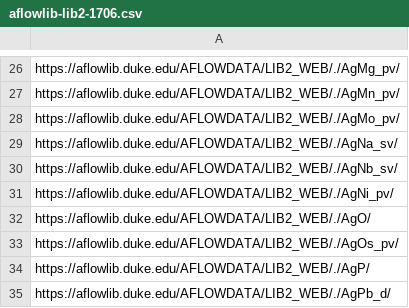
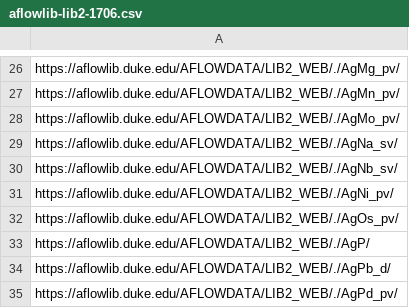
Before and after one commit to Tinrry/material-database-api, a CSV file: aflowlib/aflowlib-lib2-1706.csv, drawn as a sheet; only a part is shown, gaps mark what is left out; the shorter side is filled out with more unchanged rows.

```diff
--- a/aflowlib/aflowlib-lib2-1706.csv
+++ b/aflowlib/aflowlib-lib2-1706.csv
@@ -31,3 +31,2 @@ https://aflowlib.duke.edu/AFLOWDATA/LIB2_WEB/./AgNb_sv/
 https://aflowlib.duke.edu/AFLOWDATA/LIB2_WEB/./AgNi_pv/
-https://aflowlib.duke.edu/AFLOWDATA/LIB2_WEB/./AgO/
 https://aflowlib.duke.edu/AFLOWDATA/LIB2_WEB/./AgOs_pv/
```
Also changed, not shown: 4 other files.
